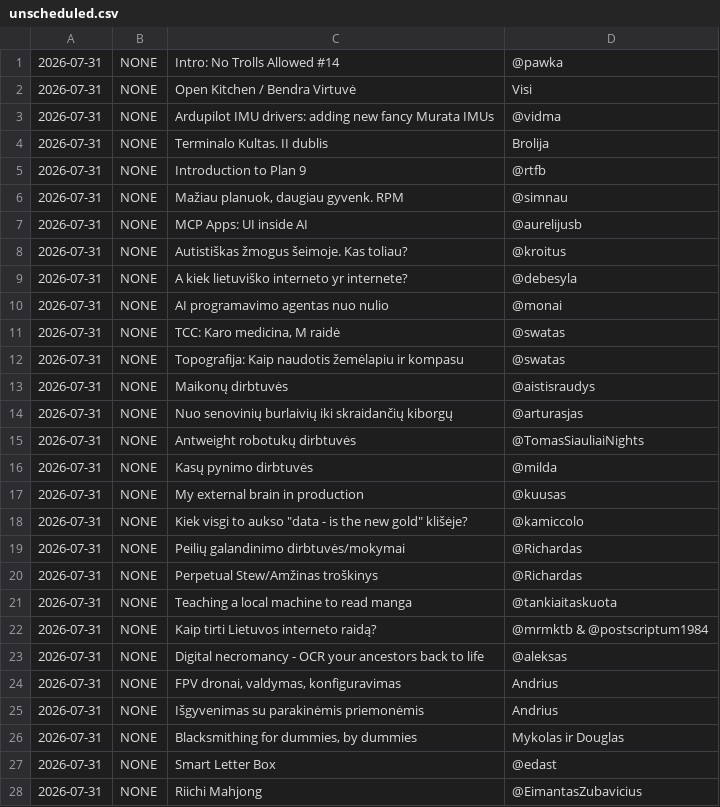
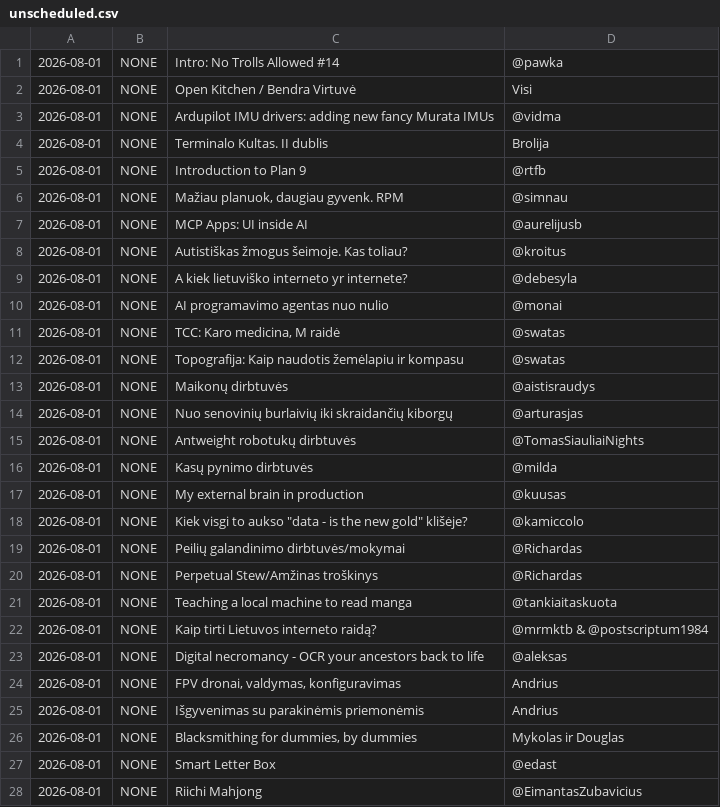
Before and after one commit to ntacamp/404.notrollsallowed.com, a CSV file: unscheduled.csv, drawn as a sheet; only a part is shown; the diff covers the shown part only.

```diff
--- a/unscheduled.csv
+++ b/unscheduled.csv
@@ -1,28 +1,28 @@
-2026-07-31,NONE,Intro: No Trolls Allowed #14,@pawka
-2026-07-31,NONE,Open Kitchen / Bendra Virtuvė,Visi
-2026-07-31,NONE,Ardupilot IMU drivers: adding new fancy Murata IMUs,@vidma
-2026-07-31,NONE,Terminalo Kultas. II dublis,Brolija
-2026-07-31,NONE,Introduction to Plan 9,@rtfb
-2026-07-31,NONE,"Mažiau planuok, daugiau gyvenk. RPM",@simnau
-2026-07-31,NONE,MCP Apps: UI inside AI,@aurelijusb
-2026-07-31,NONE,Autistiškas žmogus šeimoje. Kas toliau?,@kroitus
-2026-07-31,NONE,A kiek lietuviško interneto yr internete?,@debesyla
-2026-07-31,NONE,AI programavimo agentas nuo nulio,@monai
-2026-07-31,NONE,"TCC: Karo medicina, M raidė",@swatas
-2026-07-31,NONE,Topografija: Kaip naudotis žemėlapiu ir kompasu,@swatas
-2026-07-31,NONE,Maikonų dirbtuvės,@aistisraudys
-2026-07-31,NONE,Nuo senovinių burlaivių iki skraidančių kiborgų,@arturasjas
-2026-07-31,NONE,Antweight robotukų dirbtuvės,@TomasSiauliaiNights
-2026-07-31,NONE,Kasų pynimo dirbtuvės,@milda
-2026-07-31,NONE,My external brain in production,@kuusas
-2026-07-31,NONE,"Kiek visgi to aukso ""data - is the new gold"" klišėje?",@kamiccolo
-2026-07-31,NONE,Peilių galandinimo dirbtuvės/mokymai,@Richardas
-2026-07-31,NONE,Perpetual Stew/Amžinas troškinys,@Richardas
-2026-07-31,NONE,Teaching a local machine to read manga,@tankiaitaskuota
-2026-07-31,NONE,Kaip tirti Lietuvos interneto raidą?,@mrmktb & @postscriptum1984
-2026-07-31,NONE,Digital necromancy - OCR your ancestors back to life,@aleksas
-2026-07-31,NONE,"FPV dronai, valdymas, konfiguravimas",Andrius
-2026-07-31,NONE,Išgyvenimas su parakinėmis priemonėmis,Andrius
-2026-07-31,NONE,"Blacksmithing for dummies, by dummies",Mykolas ir Douglas
-2026-07-31,NONE,Smart Letter Box,@edast
-2026-07-31,NONE,Riichi Mahjong,@EimantasZubavicius
+2026-08-01,NONE,Intro: No Trolls Allowed #14,@pawka
+2026-08-01,NONE,Open Kitchen / Bendra Virtuvė,Visi
+2026-08-01,NONE,Ardupilot IMU drivers: adding new fancy Murata IMUs,@vidma
+2026-08-01,NONE,Terminalo Kultas. II dublis,Brolija
+2026-08-01,NONE,Introduction to Plan 9,@rtfb
+2026-08-01,NONE,"Mažiau planuok, daugiau gyvenk. RPM",@simnau
+2026-08-01,NONE,MCP Apps: UI inside AI,@aurelijusb
+2026-08-01,NONE,Autistiškas žmogus šeimoje. Kas toliau?,@kroitus
+2026-08-01,NONE,A kiek lietuviško interneto yr internete?,@debesyla
+2026-08-01,NONE,AI programavimo agentas nuo nulio,@monai
+2026-08-01,NONE,"TCC: Karo medicina, M raidė",@swatas
+2026-08-01,NONE,Topografija: Kaip naudotis žemėlapiu ir kompasu,@swatas
+2026-08-01,NONE,Maikonų dirbtuvės,@aistisraudys
+2026-08-01,NONE,Nuo senovinių burlaivių iki skraidančių kiborgų,@arturasjas
+2026-08-01,NONE,Antweight robotukų dirbtuvės,@TomasSiauliaiNights
+2026-08-01,NONE,Kasų pynimo dirbtuvės,@milda
+2026-08-01,NONE,My external brain in production,@kuusas
+2026-08-01,NONE,"Kiek visgi to aukso ""data - is the new gold"" klišėje?",@kamiccolo
+2026-08-01,NONE,Peilių galandinimo dirbtuvės/mokymai,@Richardas
+2026-08-01,NONE,Perpetual Stew/Amžinas troškinys,@Richardas
+2026-08-01,NONE,Teaching a local machine to read manga,@tankiaitaskuota
+2026-08-01,NONE,Kaip tirti Lietuvos interneto raidą?,@mrmktb & @postscriptum1984
+2026-08-01,NONE,Digital necromancy - OCR your ancestors back to life,@aleksas
+2026-08-01,NONE,"FPV dronai, valdymas, konfiguravimas",Andrius
+2026-08-01,NONE,Išgyvenimas su parakinėmis priemonėmis,Andrius
+2026-08-01,NONE,"Blacksmithing for dummies, by dummies",Mykolas ir Douglas
+2026-08-01,NONE,Smart Letter Box,@edast
+2026-08-01,NONE,Riichi Mahjong,@EimantasZubavicius
```
Also changed, not shown: 38 edited cells elsewhere in this file, schedule.csv.
